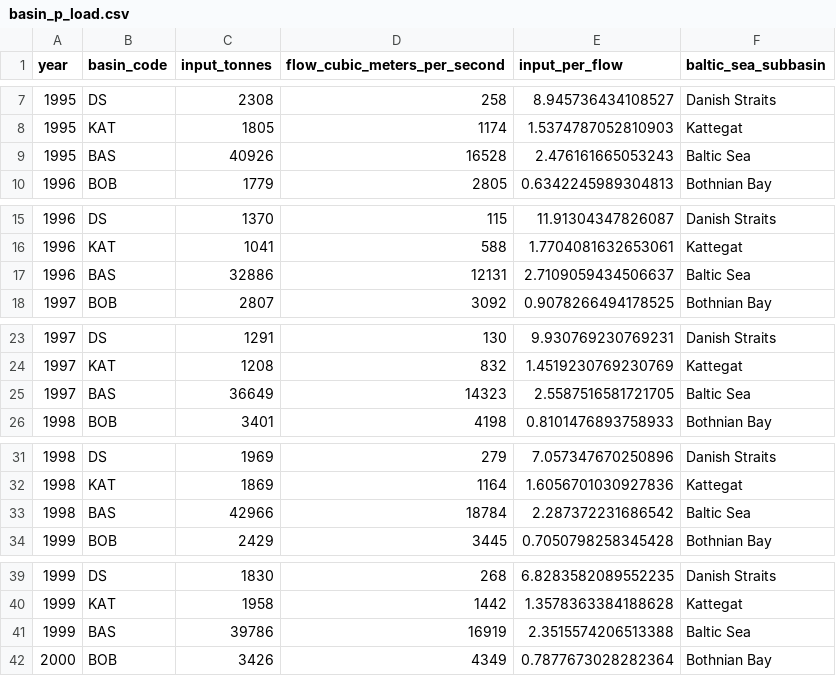
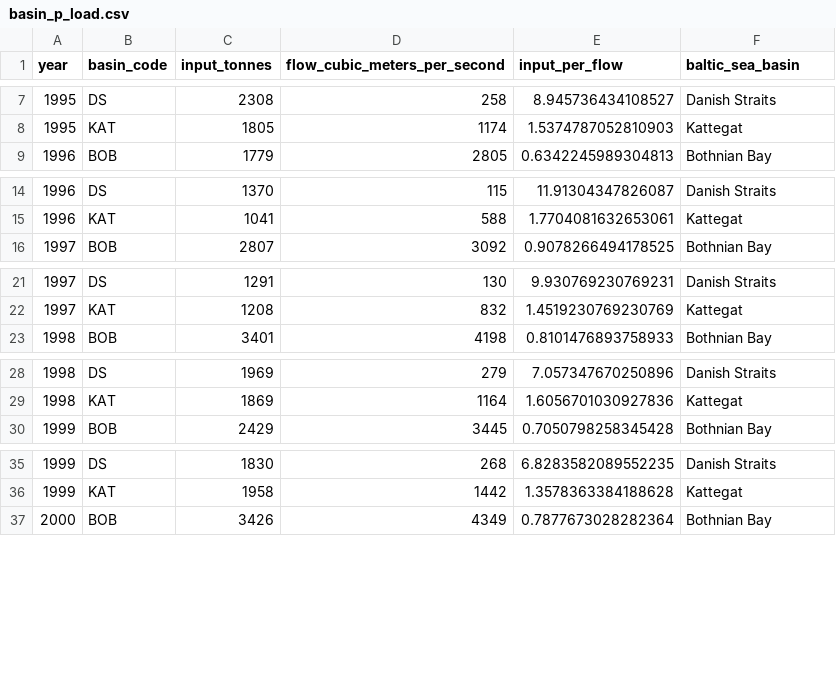
Before and after one commit to OHI-Science/bhi-prep, a CSV file: data/pressures/nutrient_load/v2019/intermediate/basin_p_load.csv, drawn as a sheet; only a part is shown, gaps mark what is left out; the diff covers the shown part only.

```diff
--- a/data/pressures/nutrient_load/v2019/intermediate/basin_p_load.csv
+++ b/data/pressures/nutrient_load/v2019/intermediate/basin_p_load.csv
@@ -1 +1 @@
-year,basin_code,input_tonnes,flow_cubic_meters_per_second,input_per_flow,baltic_sea_subbasin
+year,basin_code,input_tonnes,flow_cubic_meters_per_second,input_per_flow,baltic_sea_basin
@@ -8,3 +8,2 @@ year,basin_code,input_tonnes,flow_cubic_meters_per_second,input_per_flow,baltic_
 1995,KAT,1805,1174,1.5374787052810903,Kattegat
-1995,BAS,40926,16528,2.476161665053243,Baltic Sea
 1996,BOB,1779,2805,0.6342245989304813,Bothnian Bay
@@ -16,3 +15,2 @@ year,basin_code,input_tonnes,flow_cubic_meters_per_second,input_per_flow,baltic_
 1996,KAT,1041,588,1.7704081632653061,Kattegat
-1996,BAS,32886,12131,2.7109059434506637,Baltic Sea
 1997,BOB,2807,3092,0.9078266494178525,Bothnian Bay
@@ -24,3 +22,2 @@ year,basin_code,input_tonnes,flow_cubic_meters_per_second,input_per_flow,baltic_
 1997,KAT,1208,832,1.4519230769230769,Kattegat
-1997,BAS,36649,14323,2.5587516581721705,Baltic Sea
 1998,BOB,3401,4198,0.8101476893758933,Bothnian Bay
@@ -32,3 +29,2 @@ year,basin_code,input_tonnes,flow_cubic_meters_per_second,input_per_flow,baltic_
 1998,KAT,1869,1164,1.6056701030927836,Kattegat
-1998,BAS,42966,18784,2.287372231686542,Baltic Sea
 1999,BOB,2429,3445,0.7050798258345428,Bothnian Bay
@@ -40,3 +36,2 @@ year,basin_code,input_tonnes,flow_cubic_meters_per_second,input_per_flow,baltic_
 1999,KAT,1958,1442,1.3578363384188628,Kattegat
-1999,BAS,39786,16919,2.3515574206513388,Baltic Sea
 2000,BOB,3426,4349,0.7877673028282364,Bothnian Bay
```
Also changed, not shown: 18 removed rows elsewhere in this file, data/pressures/nutrient_load/v2019/intermediate/basin_n_atmos_load.csv, data/pressures/nutrient_load/v2019/intermediate/basin_n_load.csv.
